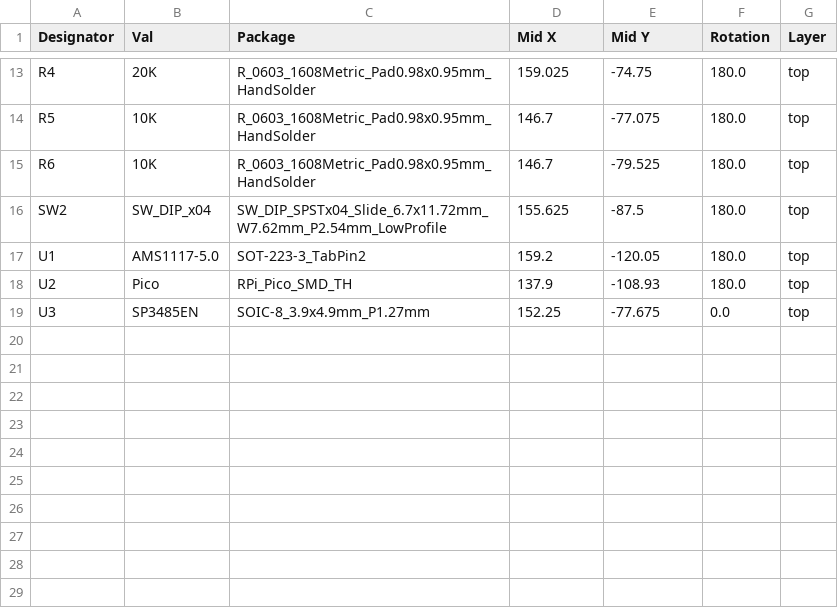
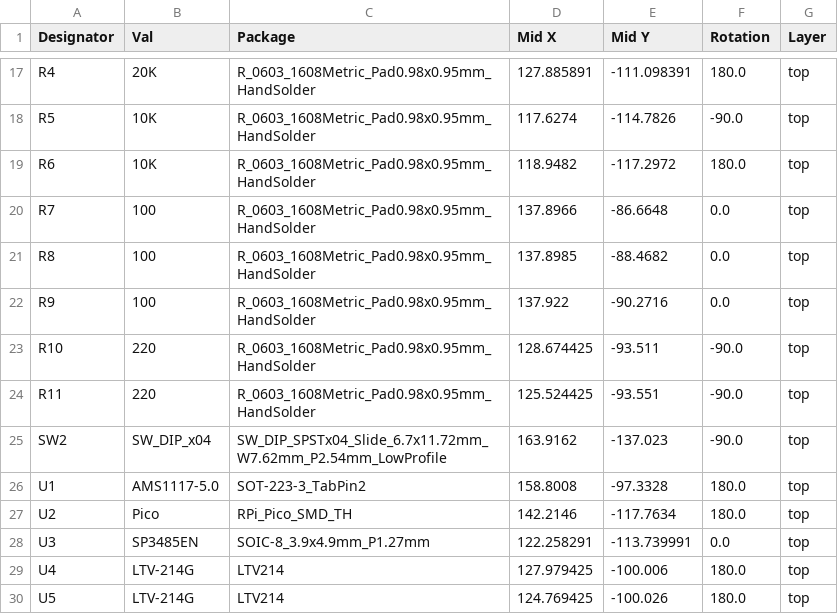
Before and after one commit to computergeek1507/KiCad_Designs, a CSV file: PicoDMXStepper/jlcpcb/production_files/CPL-PicoDMXStepper.csv, drawn as a sheet; only a part is shown, gaps mark what is left out; addresses are those after the commit; the diff covers the shown part only; the diff names each change by its address in the sheet, - before the commit and + after, or states it on an @@ line.

```diff
--- a/PicoDMXStepper/jlcpcb/production_files/CPL-PicoDMXStepper.csv
+++ b/PicoDMXStepper/jlcpcb/production_files/CPL-PicoDMXStepper.csv
-D17 (Mid X): 159.025
+D17 (Mid X): 127.885891
-E17 (Mid Y): -74.75
+E17 (Mid Y): -111.098391
-D18 (Mid X): 146.7
+D18 (Mid X): 117.6274
-E18 (Mid Y): -77.075
+E18 (Mid Y): -114.7826
-F18 (Rotation): 180.0
+F18 (Rotation): -90.0
-D19 (Mid X): 146.7
+D19 (Mid X): 118.9482
-E19 (Mid Y): -79.525
+E19 (Mid Y): -117.2972
+row 20: R7 | 100 | R_0603_1608Metric_Pad0.98x0.95mm_HandSolder | 137.8966 | -86.6648 | 0.0 | top
+row 21: R8 | 100 | R_0603_1608Metric_Pad0.98x0.95mm_HandSolder | 137.8985 | -88.4682 | 0.0 | top
+row 22: R9 | 100 | R_0603_1608Metric_Pad0.98x0.95mm_HandSolder | 137.922 | -90.2716 | 0.0 | top
+row 23: R10 | 220 | R_0603_1608Metric_Pad0.98x0.95mm_HandSolder | 128.674425 | -93.511 | -90.0 | top
+row 24: R11 | 220 | R_0603_1608Metric_Pad0.98x0.95mm_HandSolder | 125.524425 | -93.551 | -90.0 | top
-D25 (Mid X): 155.625
+D25 (Mid X): 163.9162
-E25 (Mid Y): -87.5
+E25 (Mid Y): -137.023
-F25 (Rotation): 180.0
+F25 (Rotation): -90.0
-D26 (Mid X): 159.2
+D26 (Mid X): 158.8008
-E26 (Mid Y): -120.05
+E26 (Mid Y): -97.3328
-D27 (Mid X): 137.9
+D27 (Mid X): 142.2146
-E27 (Mid Y): -108.93
+E27 (Mid Y): -117.7634
-D28 (Mid X): 152.25
+D28 (Mid X): 122.258291
-E28 (Mid Y): -77.675
+E28 (Mid Y): -113.739991
+row 29: U4 | LTV-214G | LTV214 | 127.979425 | -100.006 | 180.0 | top
+row 30: U5 | LTV-214G | LTV214 | 124.769425 | -100.026 | 180.0 | top
```
Also changed, not shown: 4 added rows and 27 edited cells elsewhere in this file, PicoDMXStepper/jlcpcb/production_files/BOM-PicoDMXStepper.csv, 24 other files.
